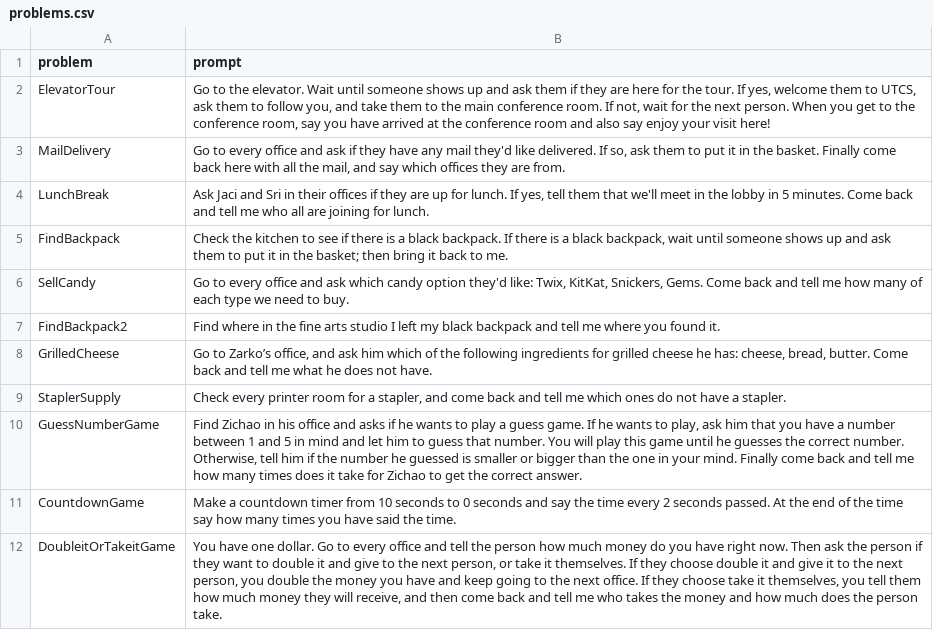
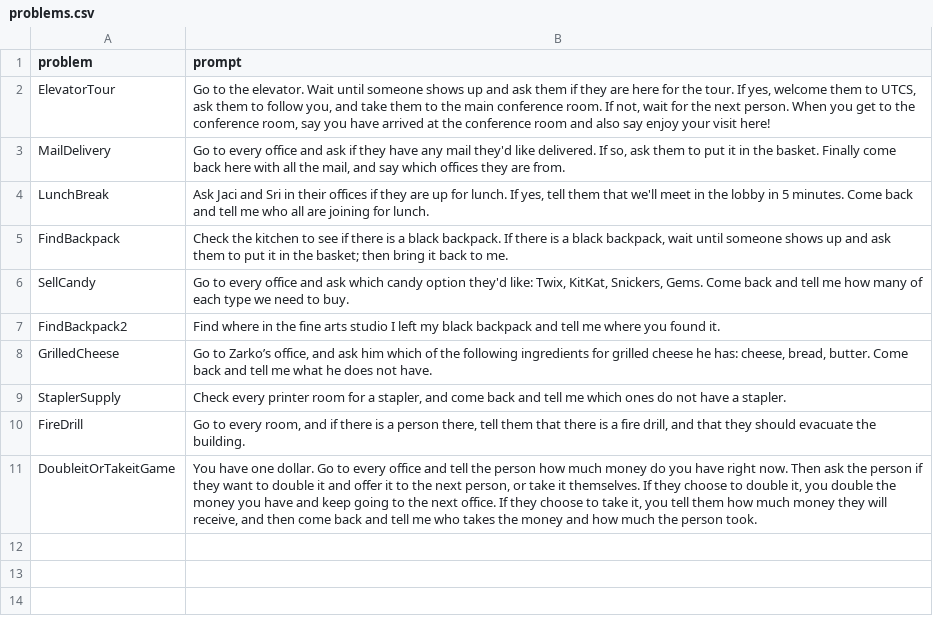
Before and after one commit to ut-amrl/codebotler, a CSV file: benchmark_generator/problems.csv, drawn as a sheet.

Commit message:
Updated benchmarks

```diff
--- a/benchmark_generator/problems.csv
+++ b/benchmark_generator/problems.csv
@@ -9,4 +9,3 @@ GrilledCheese,"Go to Zarko’s office, and ask him which of the following ingred
 StaplerSupply,"Check every printer room for a stapler, and come back and tell me which ones do not have a stapler."
-GuessNumberGame, "Find Zichao in his office and asks if he wants to play a guess game. If he wants to play, ask him that you have a number between 1 and 5 in mind and let him to guess that number. You will play this game until he guesses the correct number. Otherwise, tell him if the number he guessed is smaller or bigger than the one in your mind. Finally come back and tell me how many times does it take for Zichao to get the correct answer."
-CountdownGame, "Make a countdown timer from 10 seconds to 0 seconds and say the time every 2 seconds passed. At the end of the time say how many times you have said the time."
-DoubleitOrTakeitGame, "You have one dollar. Go to every office and tell the person how much money do you have right now. Then ask the person if they want to double it and give to the next person, or take it themselves. If they choose double it and give it to the next person, you double the money you have and keep going to the next office. If they choose take it themselves, you tell them how much money they will receive, and then come back and tell me who takes the money and how much does the person take."
+FireDrill,"Go to every room, and if there is a person there, tell them that there is a fire drill, and that they should evacuate the building."
+DoubleitOrTakeitGame,"You have one dollar. Go to every office and tell the person how much money do you have right now. Then ask the person if they want to double it and offer it to the next person, or take it themselves. If they choose to double it, you double the money you have and keep going to the next office. If they choose to take it, you tell them how much money they will receive, and then come back and tell me who takes the money and how much the person took."
```
